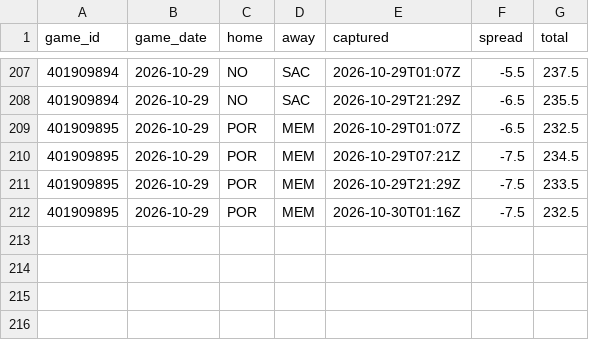
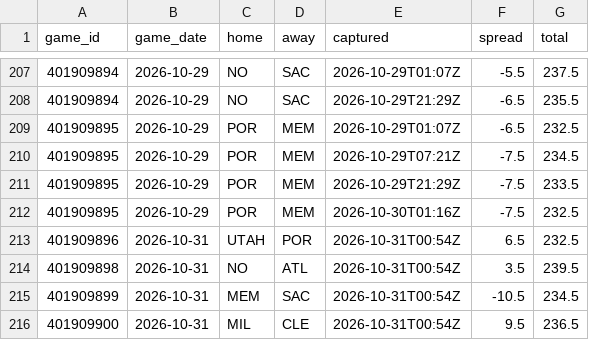
Before and after one commit to Sleepyad/nba-edge, a CSV file: data/lines.csv, drawn as a sheet; only a part is shown, gaps mark what is left out.

```diff
--- a/data/lines.csv
+++ b/data/lines.csv
@@ -212 +212,5 @@ game_id,game_date,home,away,captured,spread,total
 401909895,2026-10-29,POR,MEM,2026-10-30T01:16Z,-7.5,232.5
+401909896,2026-10-31,UTAH,POR,2026-10-31T00:54Z,6.5,232.5
+401909898,2026-10-31,NO,ATL,2026-10-31T00:54Z,3.5,239.5
+401909899,2026-10-31,MEM,SAC,2026-10-31T00:54Z,-10.5,234.5
+401909900,2026-10-31,MIL,CLE,2026-10-31T00:54Z,9.5,236.5
```
